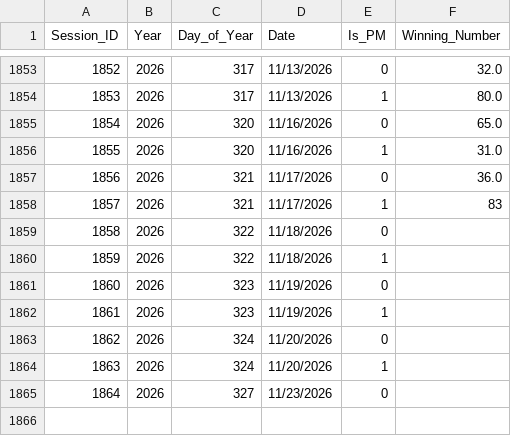
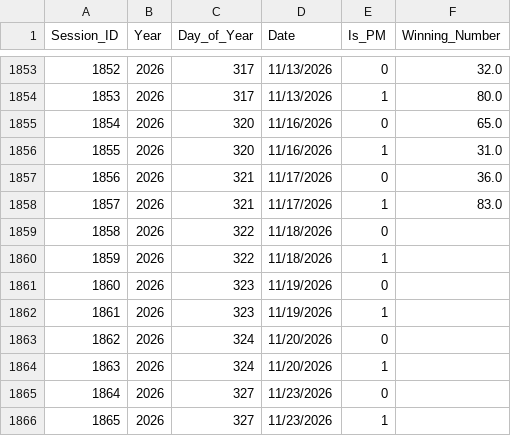
Before and after one commit to khaymay/SAI-2D, a CSV file: data/draws.csv, drawn as a sheet; only a part is shown, gaps mark what is left out.

```diff
--- a/data/draws.csv
+++ b/data/draws.csv
@@ -1857,3 +1857,3 @@ Session_ID,Year,Day_of_Year,Date,Is_PM,Winning_Number
 1856,2026,321,11/17/2026,0,36.0
-1857,2026,321,11/17/2026,1,83
+1857,2026,321,11/17/2026,1,83.0
 1858,2026,322,11/18/2026,0,
@@ -1865 +1865,2 @@ Session_ID,Year,Day_of_Year,Date,Is_PM,Winning_Number
 1864,2026,327,11/23/2026,0,
+1865,2026,327,11/23/2026,1,
```
Also changed, not shown: 1 other file.
